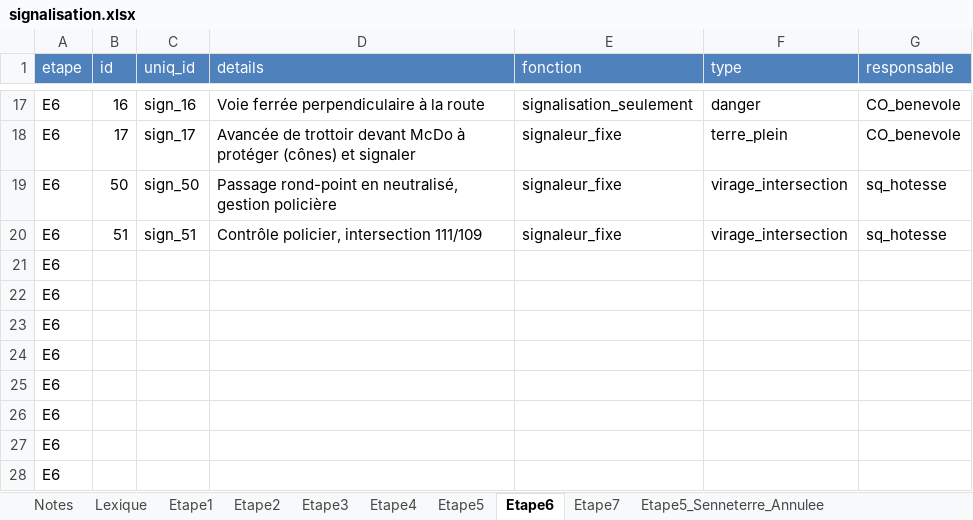
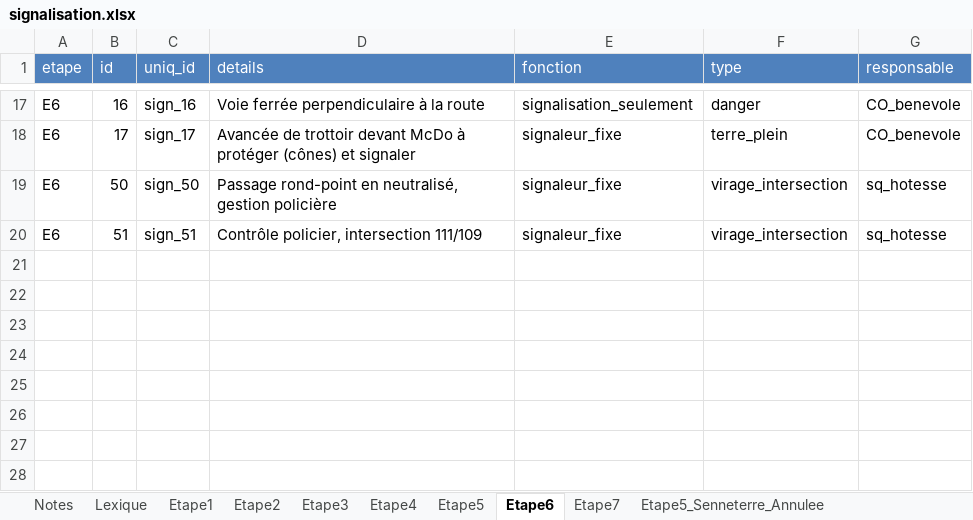
Before and after one commit to TourAbitibi/guide2024, an Excel workbook: excel/signalisation.xlsx, sheet Etape6, drawn as a sheet; only a part is shown, gaps mark what is left out; values as stored, in another font and other column widths than the file's, no borders; the diff names each change by its address in the sheet, - before the commit and + after, or states it on an @@ line.

Commit message:
Fin création tests pour validation GPX signalisation vs Excel

```diff
--- a/excel/signalisation.xlsx (sheet Etape6)
+++ b/excel/signalisation.xlsx (sheet Etape6)
-row 21: E6
-row 22: E6
-row 23: E6
-row 24: E6
-row 25: E6
-row 26: E6
-row 27: E6
-row 28: E6
```
Also changed, not shown: 3 other files.
